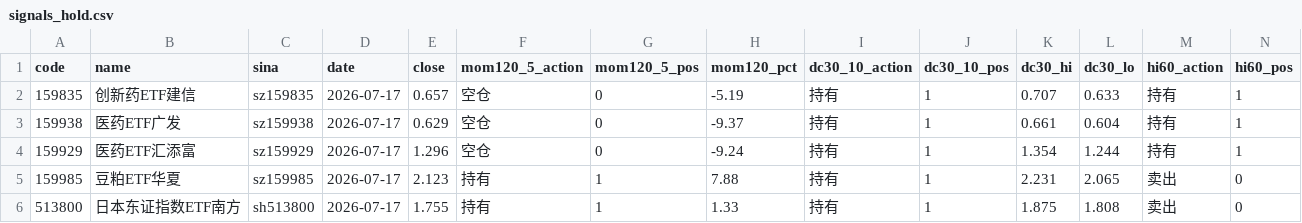
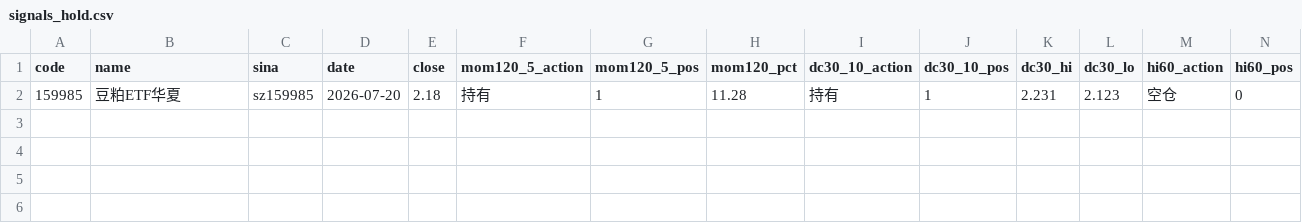
Before and after one commit to eclatnest/etf-consensus, a CSV file: published/daily/signals_hold.csv, drawn as a sheet; only a part is shown; removed rows and columns are numbered as before the commit, all else as after; rows hold the shown columns only; the diff names each change by its address in the sheet, - before the commit and + after, or states it on an @@ line.

```diff
--- a/published/daily/signals_hold.csv
+++ b/published/daily/signals_hold.csv
-row 2: 159835 | 创新药ETF建信 | sz159835 | 2026-07-17 | 0.657 | 空仓 | 0 | -5.19 | 持有 | 1 | 0.707 | 0.633 | 持有 | 1
-row 3: 159938 | 医药ETF广发 | sz159938 | 2026-07-17 | 0.629 | 空仓 | 0 | -9.37 | 持有 | 1 | 0.661 | 0.604 | 持有 | 1
-row 4: 159929 | 医药ETF汇添富 | sz159929 | 2026-07-17 | 1.296 | 空仓 | 0 | -9.24 | 持有 | 1 | 1.354 | 1.244 | 持有 | 1
-D2 (date): 2026-07-17
+D2 (date): 2026-07-20
-E2 (close): 2.123
+E2 (close): 2.18
-H2 (mom120_pct): 7.88
+H2 (mom120_pct): 11.28
-L2 (dc30_lo): 2.065
+L2 (dc30_lo): 2.123
-M2 (hi60_action): 卖出
+M2 (hi60_action): 空仓
-row 6: 513800 | 日本东证指数ETF南方 | sh513800 | 2026-07-17 | 1.755 | 持有 | 1 | 1.33 | 持有 | 1 | 1.875 | 1.808 | 卖出 | 0
```
Also changed, not shown: published/daily/next_open_actions.csv, published/daily/portfolio_summary.csv, 5 other files.
